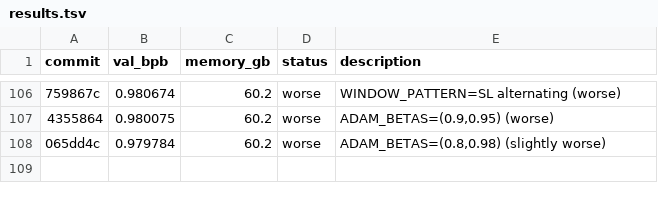
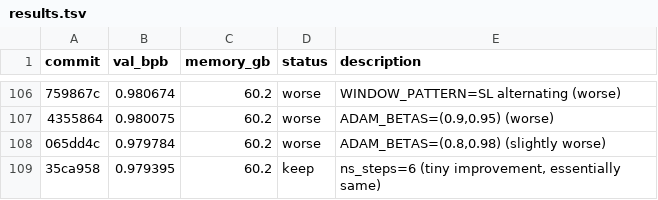
Before and after one commit to quietsmile/autoresearch, a TSV file: results.tsv, drawn as a sheet; only a part is shown, gaps mark what is left out; the diff names each change by its address in the sheet, - before the commit and + after, or states it on an @@ line.

```diff
--- a/results.tsv
+++ b/results.tsv
+row 109: 35ca958 | 0.979395 | 60.2 | keep | ns_steps=6 (tiny improvement, essentially same)
```
Also changed, not shown: 1 other file.
